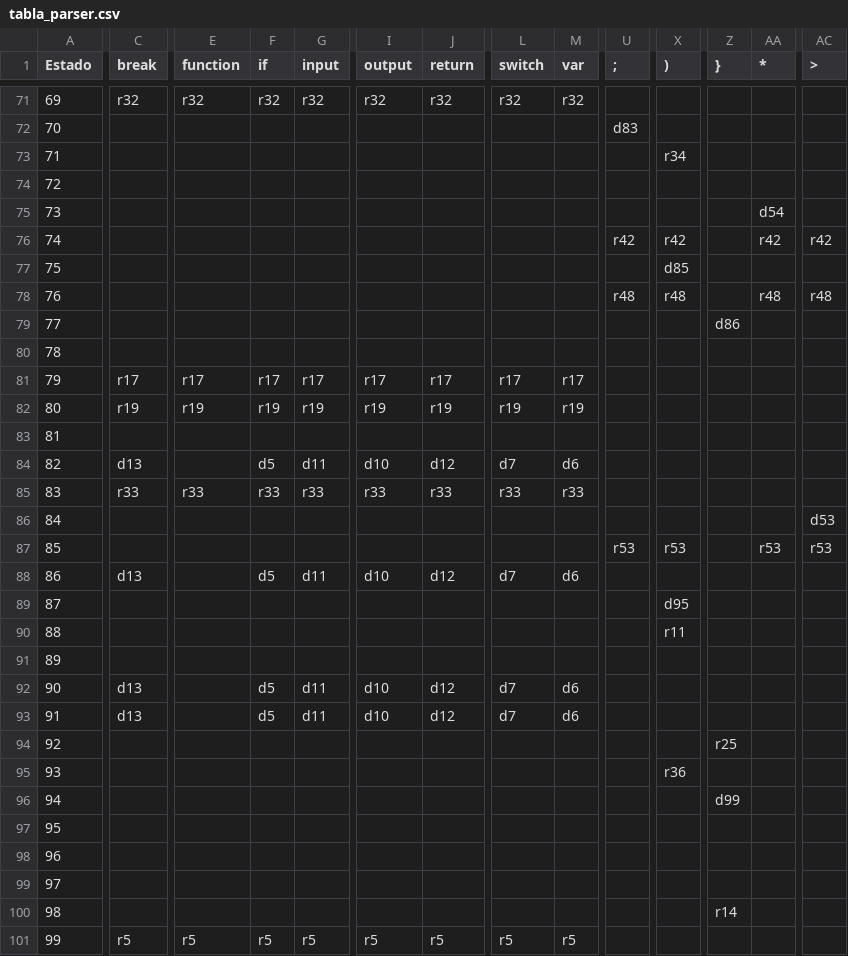
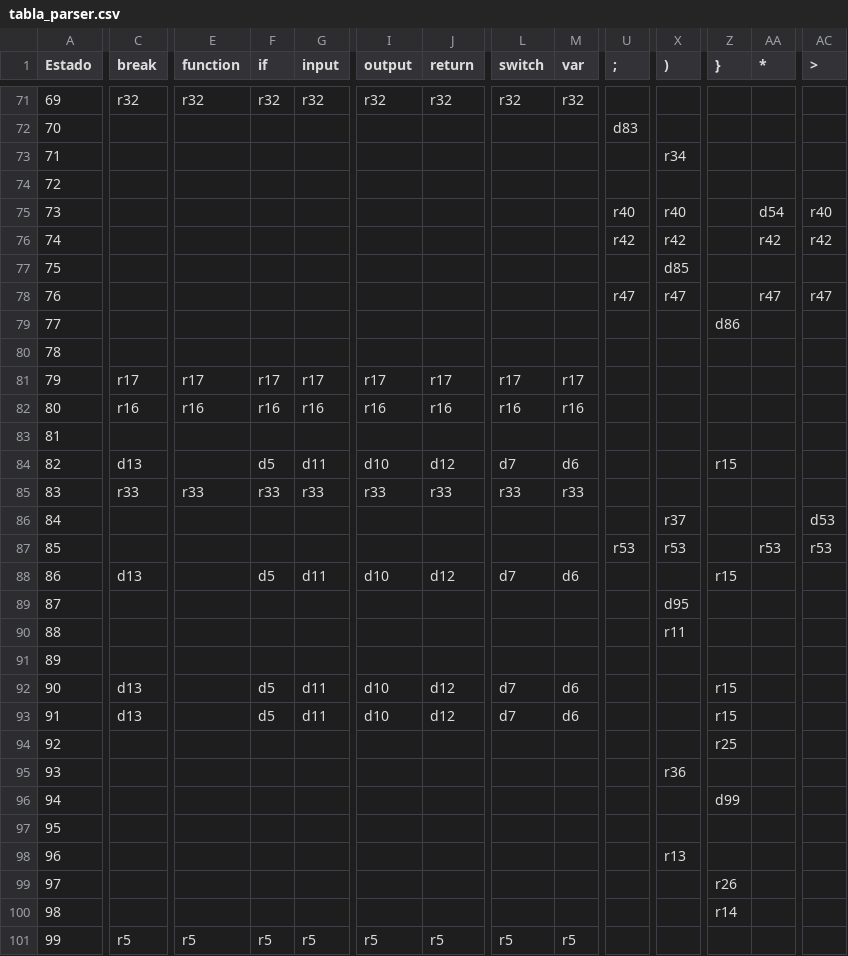
Before and after one commit to Zexwire/PracticaPDL, a CSV file: tabla_parser.csv, drawn as a sheet; only a part is shown, gaps mark what is left out; the diff covers the shown part only; the diff names each change by its address in the sheet, - before the commit and + after, or states it on an @@ line.

```diff
--- a/tabla_parser.csv
+++ b/tabla_parser.csv
-U75 (;): (empty)
+U75 (;): r40
-X75 ()): (empty)
+X75 ()): r40
-AC75 (>): (empty)
+AC75 (>): r40
-U78 (;): r48
+U78 (;): r47
-X78 ()): r48
+X78 ()): r47
-AA78 (*): r48
+AA78 (*): r47
-AC78 (>): r48
+AC78 (>): r47
-C82 (break): r19
+C82 (break): r16
-E82 (function): r19
+E82 (function): r16
-F82 (if): r19
+F82 (if): r16
-G82 (input): r19
+G82 (input): r16
-I82 (output): r19
+I82 (output): r16
-J82 (return): r19
+J82 (return): r16
-L82 (switch): r19
+L82 (switch): r16
-M82 (var): r19
+M82 (var): r16
-Z84 (}): (empty)
+Z84 (}): r15
-X86 ()): (empty)
+X86 ()): r37
-Z88 (}): (empty)
+Z88 (}): r15
-Z92:Z93 (}): (empty)
+Z92:Z93 (}): r15
-X98 ()): (empty)
+X98 ()): r13
-Z99 (}): (empty)
+Z99 (}): r26
```
Also changed, not shown: 78 edited cells elsewhere in this file, 1 other file.
